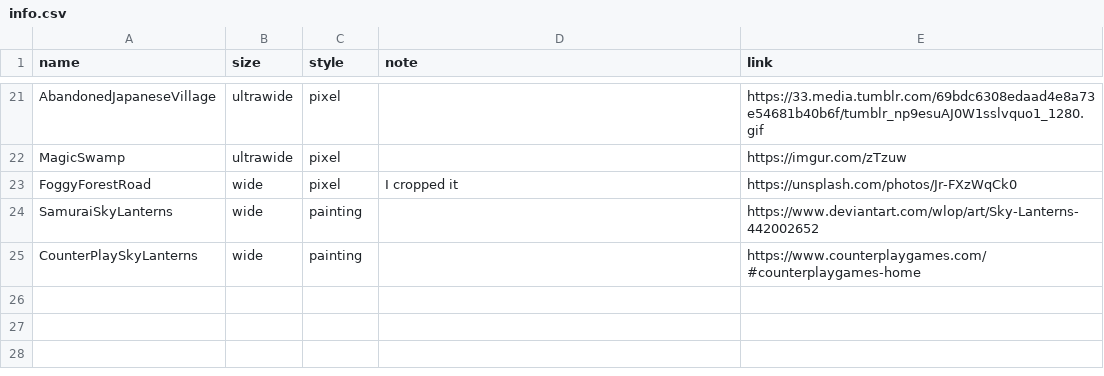
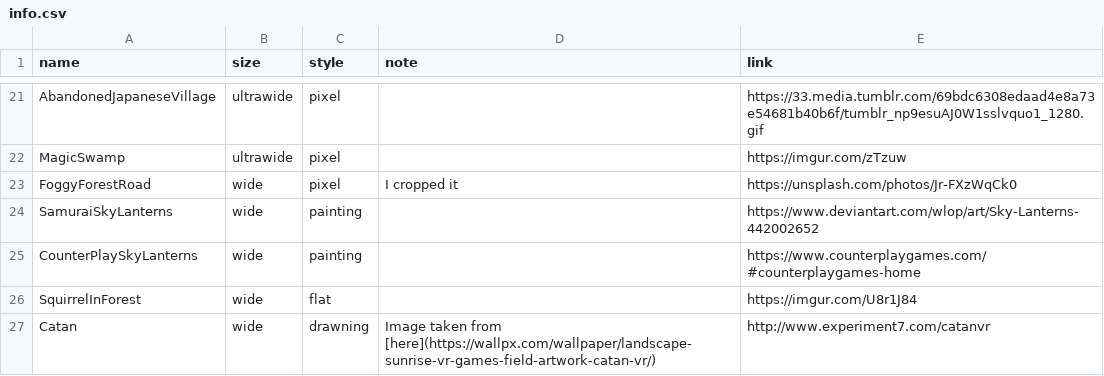
Before and after one commit to nenikitov/wallpapers, a CSV file: info.csv, drawn as a sheet; only a part is shown, gaps mark what is left out.

Commit message:
Added more wallpapers

```diff
--- a/info.csv
+++ b/info.csv
@@ -25 +25,3 @@ SamuraiSkyLanterns,wide,painting,,https://www.deviantart.com/wlop/art/Sky-Lanter
 CounterPlaySkyLanterns,wide,painting,,https://www.counterplaygames.com/#counterplaygames-home
+SquirrelInForest,wide,flat,,https://imgur.com/U8r1J84
+Catan,wide,drawning,Image taken from [here](https://wallpx.com/wallpaper/landscape-sunrise-vr-games-field-artwork-catan-vr/),http://www.experiment7.com/catanvr
```
Also changed, not shown: 5 other files.
